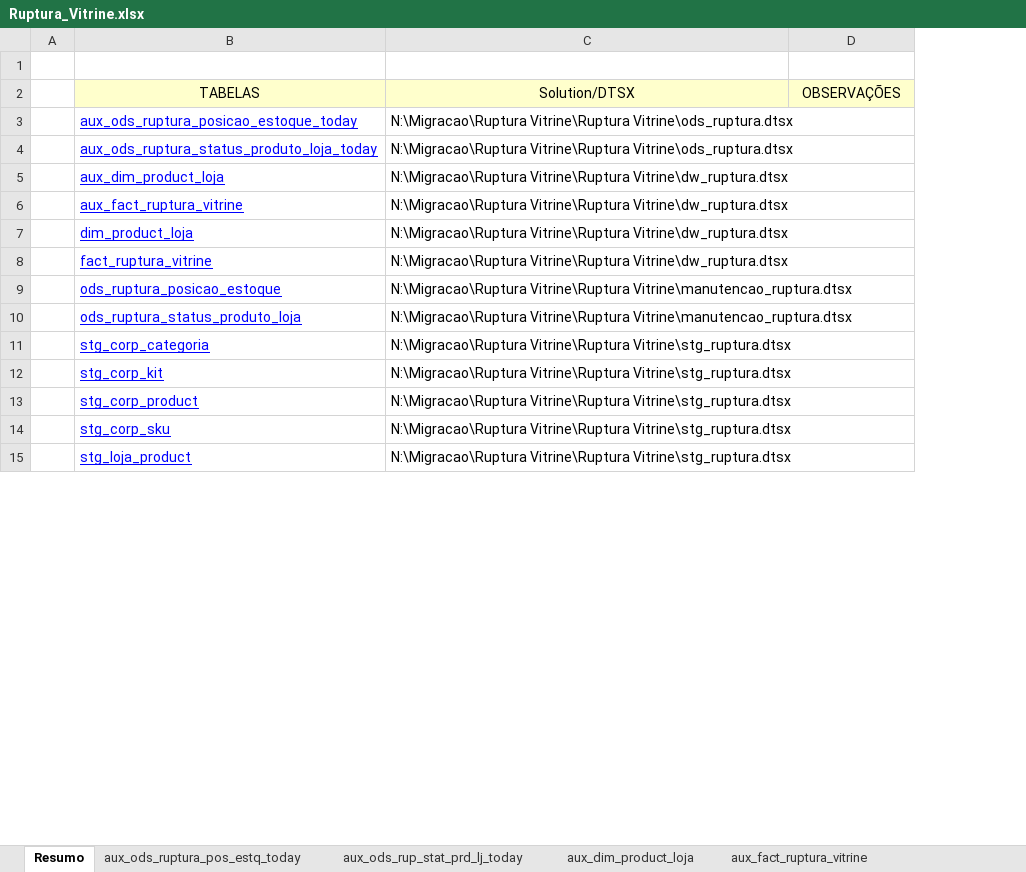
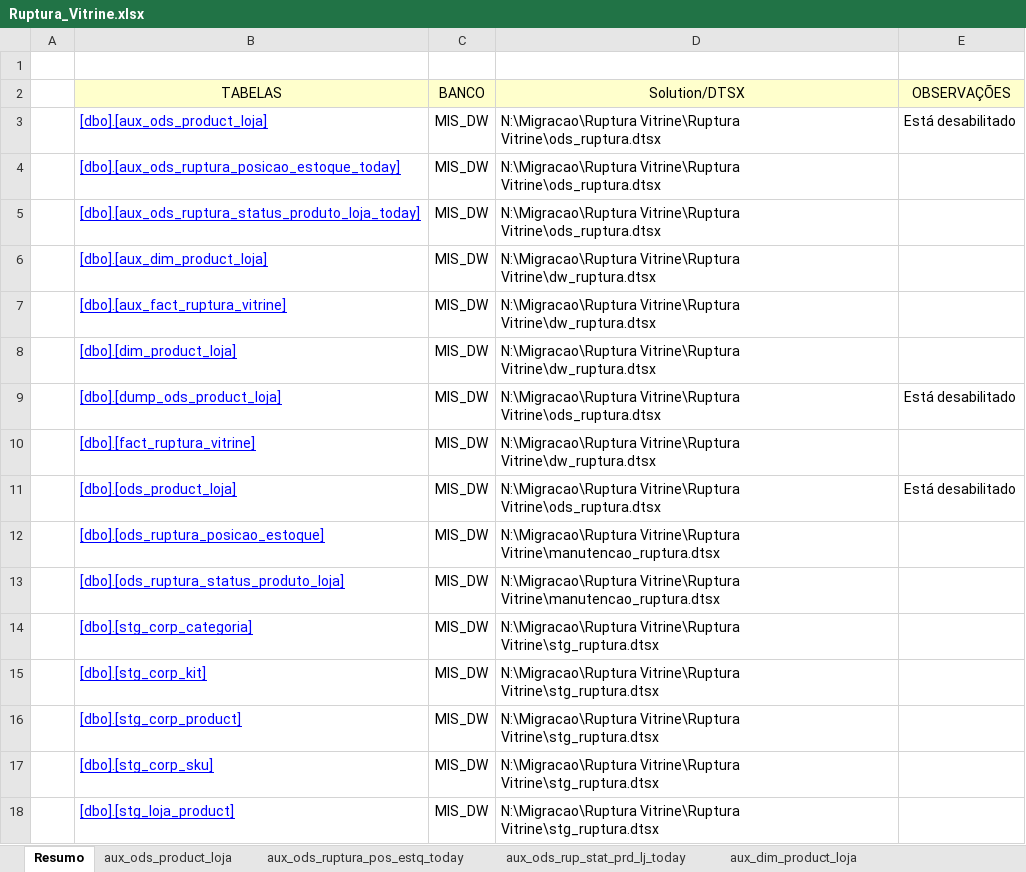
Before and after one commit to patricknaka/Nova, an Excel workbook: Documentação/Planilhas/Layouts/Ruptura_Vitrine.xlsx, sheet Resumo, drawn as a sheet; only a part is shown; values as stored, in another font and other column widths than the file's, no borders; charts and pictures not drawn; removed rows and columns are numbered as before the commit, all else as after; the diff names each change by its address in the sheet, - before the commit and + after, or states it on an @@ line.

```diff
--- a/Documentação/Planilhas/Layouts/Ruptura_Vitrine.xlsx (sheet Resumo)
+++ b/Documentação/Planilhas/Layouts/Ruptura_Vitrine.xlsx (sheet Resumo)
+sheet tab: aux_ods_product_loja
-column B (TABELAS), rows 3-15: aux_ods_ruptura_posicao_estoque_today | aux_ods_ruptura_status_produto_loja_today | aux_dim_product_loja | aux_fact_ruptura_vitrine | dim_product_loja | fact_ruptura_vitrine | ods_ruptura_posicao_estoque | ods_ruptura_status_produto_loja | stg_corp_categoria | stg_corp_kit | stg_corp_product | stg_corp_sku | stg_loja_product
+column B (TABELAS), rows 4-8: [dbo].[aux_ods_ruptura_posicao_estoque_today] | [dbo].[aux_ods_ruptura_status_produto_loja_today] | [dbo].[aux_dim_product_loja] | [dbo].[aux_fact_ruptura_vitrine] | [dbo].[dim_product_loja]; row 10: [dbo].[fact_ruptura_vitrine]; rows 12-18: [dbo].[ods_ruptura_posicao_estoque] | [dbo].[ods_ruptura_status_produto_loja] | [dbo].[stg_corp_categoria] | [dbo].[stg_corp_kit] | [dbo].[stg_corp_product] | [dbo].[stg_corp_sku] | [dbo].[stg_loja_product]
+column C (BANCO), rows 4-8: all MIS_DW; row 10: MIS_DW; rows 12-18: all MIS_DW
+row 3:  | [dbo].[aux_ods_product_loja] | MIS_DW | N:\Migracao\Ruptura Vitrine\Ruptura Vitrine\ods_ruptura.dtsx | Está desabilitado
+row 9:  | [dbo].[dump_ods_product_loja] | MIS_DW | N:\Migracao\Ruptura Vitrine\Ruptura Vitrine\ods_ruptura.dtsx | Está desabilitado
+row 11:  | [dbo].[ods_product_loja] | MIS_DW | N:\Migracao\Ruptura Vitrine\Ruptura Vitrine\ods_ruptura.dtsx | Está desabilitado
```
Also changed, not shown: other sheet tabs, charts or pictures, Documentação/Planilhas/Layouts/Planilhao_LN.xlsx, Documentação/Planilhas/Layouts/Relatorio_Follow.xlsx, 5 other files.
